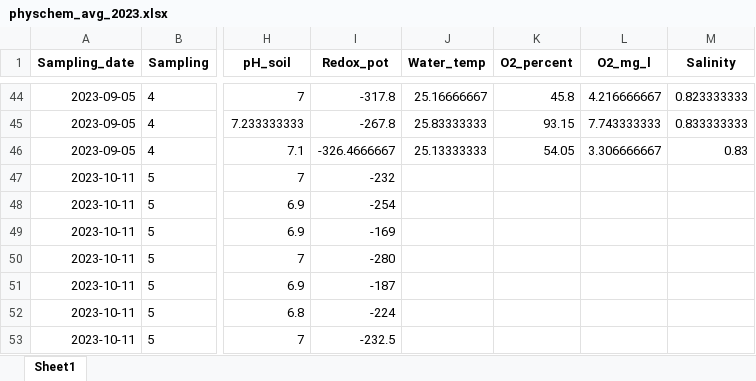
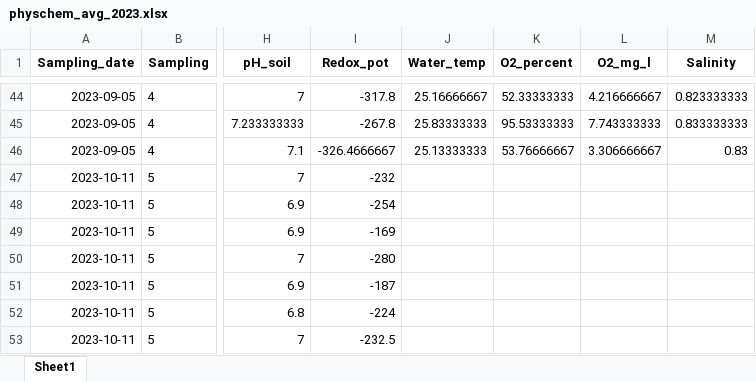
Before and after one commit to echeverriaseba/Thesis_Gasera, an Excel workbook: outputs/CERESTRES_results/physchem_avg_2023.xlsx, sheet Sheet1, drawn as a sheet; only a part is shown, gaps mark what is left out; values as stored, in another font and other column widths than the file's, no borders; the diff covers the shown part only; the diff names each change by its address in the sheet, - before the commit and + after, or states it on an @@ line.

```diff
--- a/outputs/CERESTRES_results/physchem_avg_2023.xlsx (sheet Sheet1)
+++ b/outputs/CERESTRES_results/physchem_avg_2023.xlsx (sheet Sheet1)
-K44 (O2_percent): 45.8
+K44 (O2_percent): 52.33333333
-K45 (O2_percent): 93.15
+K45 (O2_percent): 95.53333333
-K46 (O2_percent): 54.05
+K46 (O2_percent): 53.76666667
```
Also changed, not shown: 31 edited cells elsewhere in this sheet, data/Physchem_2023.xlsx, 10 other files.
